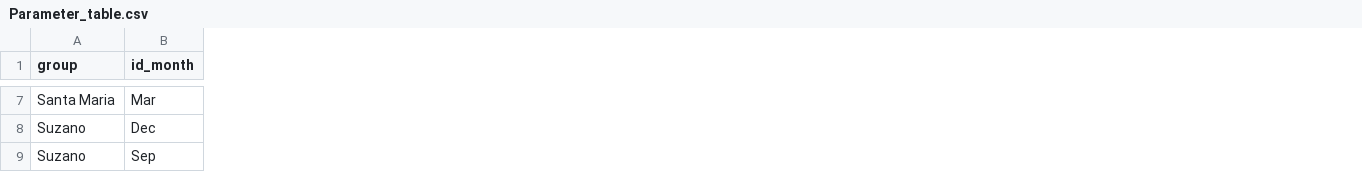
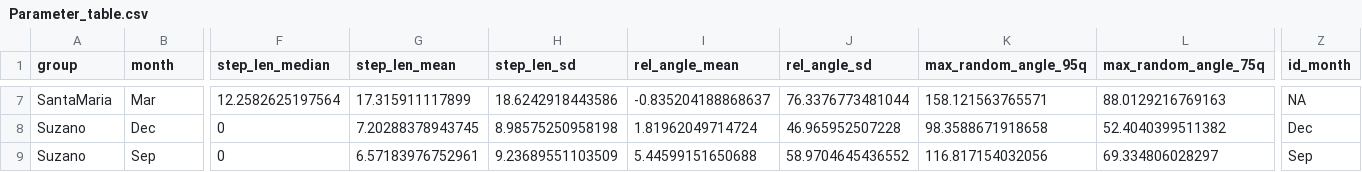
Before and after one commit to edmizac/BLT_IBM-Model, a CSV file: Data/Parameter_table.csv, drawn as a sheet; only a part is shown, gaps mark what is left out; the diff covers the shown part only; the diff names each change by its address in the sheet, - before the commit and + after, or states it on an @@ line.

```diff
--- a/Data/Parameter_table.csv
+++ b/Data/Parameter_table.csv
+column F (step_len_median), rows 7-9: 12.2582625197564 | 0 | 0
+column G (step_len_mean), rows 7-9: 17.315911117899 | 7.20288378943745 | 6.57183976752961
+column H (step_len_sd), rows 7-9: 18.6242918443586 | 8.98575250958198 | 9.23689551103509
+column I (rel_angle_mean), rows 7-9: -0.835204188868637 | 1.81962049714724 | 5.44599151650688
+column J (rel_angle_sd), rows 7-9: 76.3376773481044 | 46.965952507228 | 58.9704645436552
+column K (max_random_angle_95q), rows 7-9: 158.121563765571 | 98.3588671918658 | 116.817154032056
+column L (max_random_angle_75q), rows 7-9: 88.0129216769163 | 52.4040399511382 | 69.334806028297
+column Z (id_month), rows 7-9: NA | Dec | Sep
-B1: id_month
+B1: month
-A7 (group): Santa Maria
+A7 (group): SantaMaria
```
Also changed, not shown: 99 edited cells elsewhere in this file, Data/Movement/Curated/Param_siminputrow/Siminputrow_parameters_movement.csv, Data/Movement/Curated/Param_siminputrow/Siminputrow_sl_ta.csv, 8 other files.
